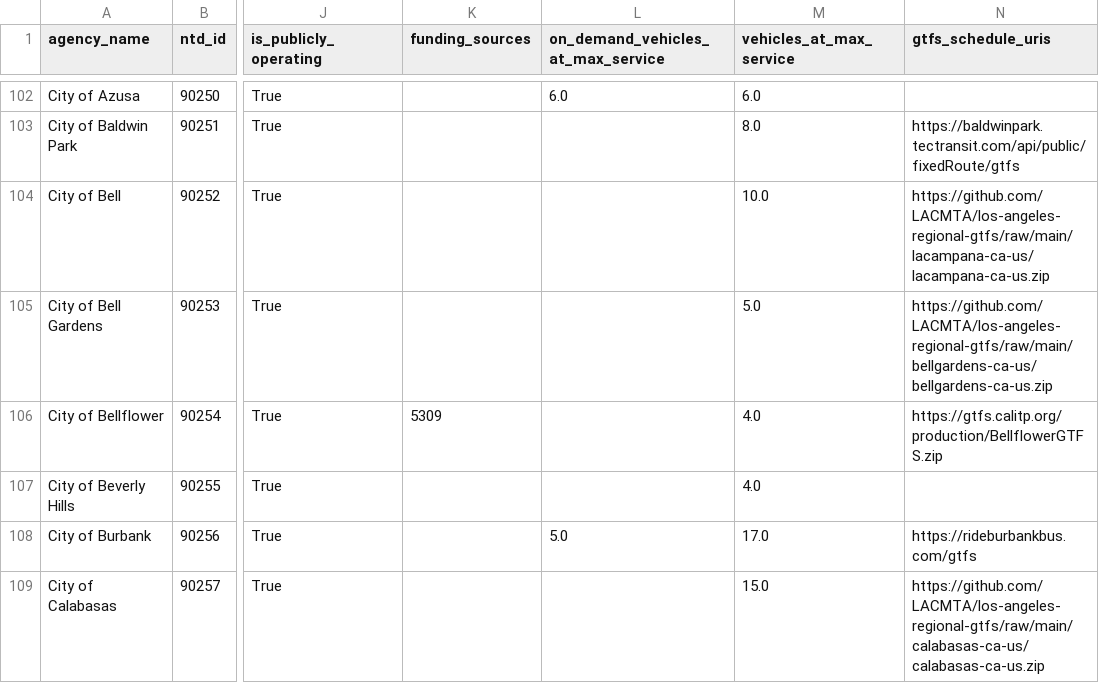
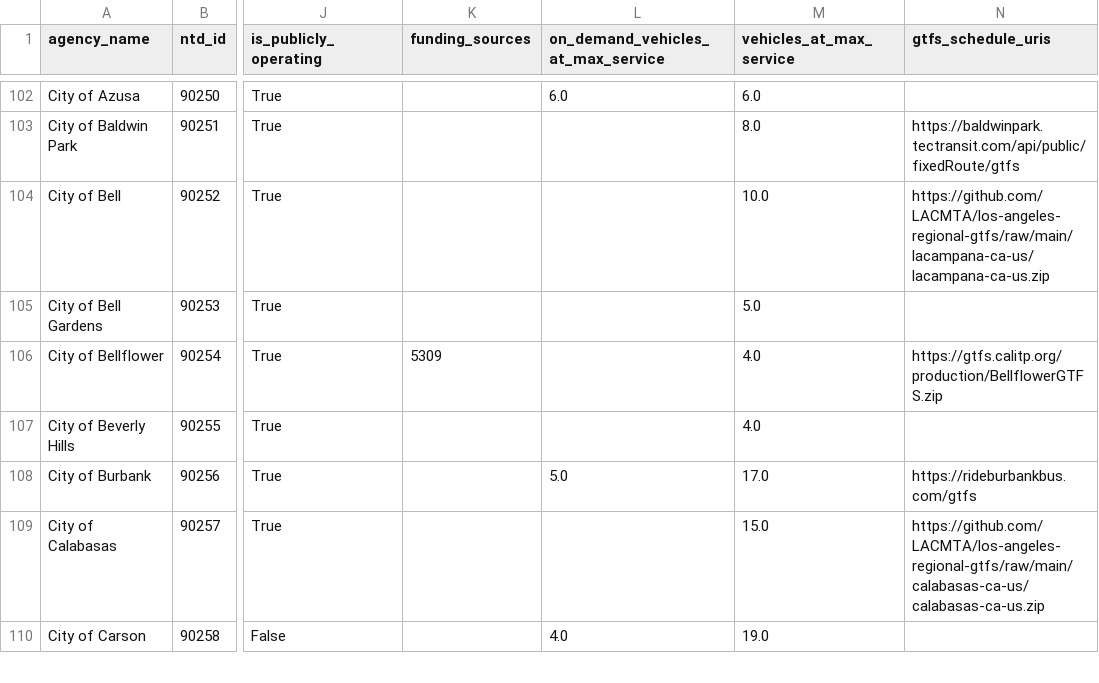
Before and after one commit to cal-itp/mobility-marketplace, a CSV file: src/metadata/providers/providers.csv, drawn as a sheet; only a part is shown, gaps mark what is left out; the shorter side is filled out with more unchanged rows; the diff names each change by its address in the sheet, - before the commit and + after, or states it on an @@ line.

```diff
--- a/src/metadata/providers/providers.csv
+++ b/src/metadata/providers/providers.csv
-N105 (gtfs_schedule_uris): https://github.com/LACMTA/los-angeles-regional-gtfs/raw/main/bellgardens-ca-us/bellgardens-ca-us.zip
+N105 (gtfs_schedule_uris): (empty)
```
